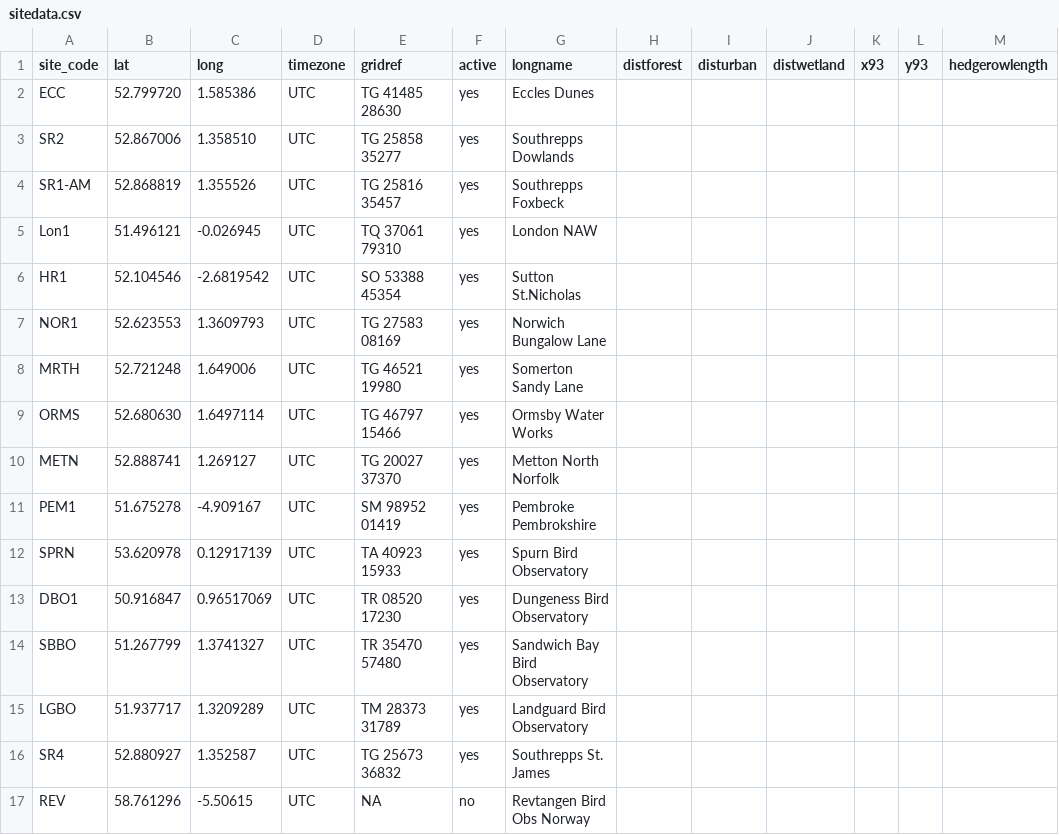
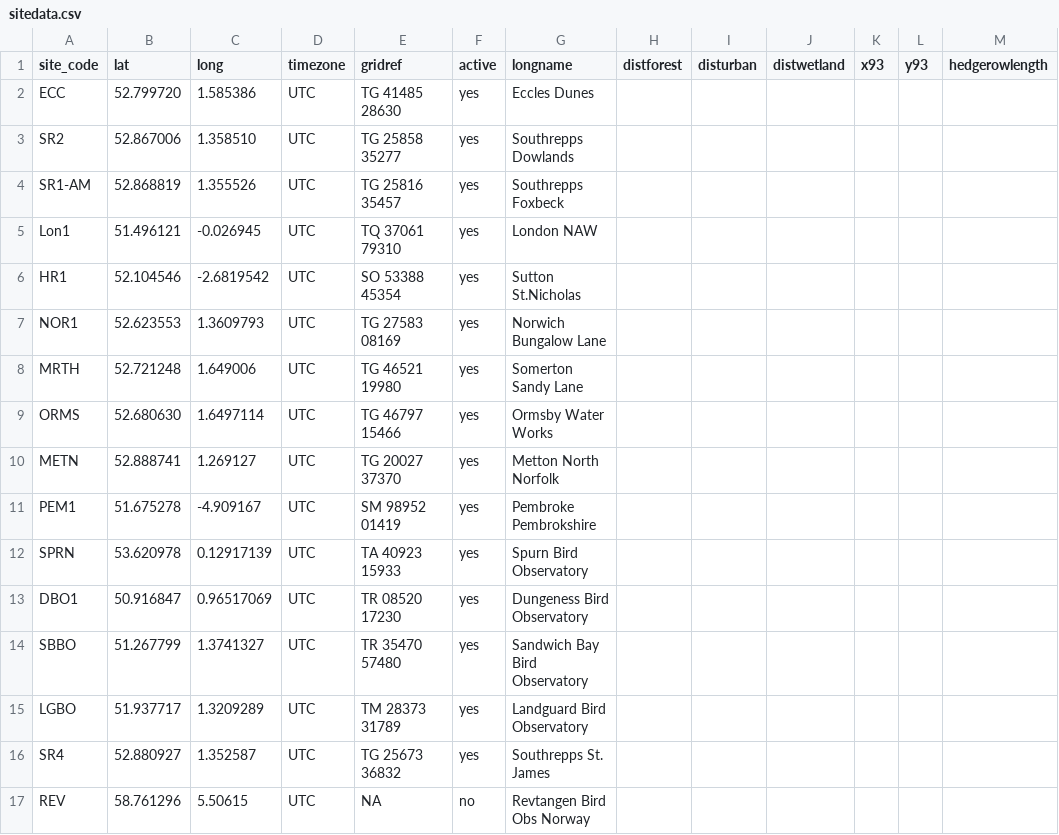
Before and after one commit to Ewan-P/R-Test, a CSV file: tidy/sitedata.csv, drawn as a sheet; only a part is shown; the diff names each change by its address in the sheet, - before the commit and + after, or states it on an @@ line.

```diff
--- a/tidy/sitedata.csv
+++ b/tidy/sitedata.csv
-C17 (long): -5.50615
+C17 (long): 5.50615
```
Also changed, not shown: tidy/REV-SunTime.csv, 1 other file.
